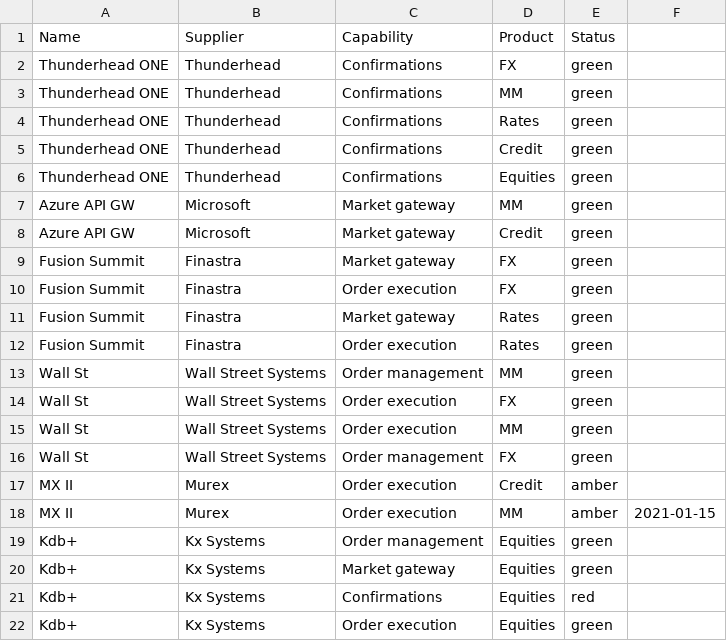
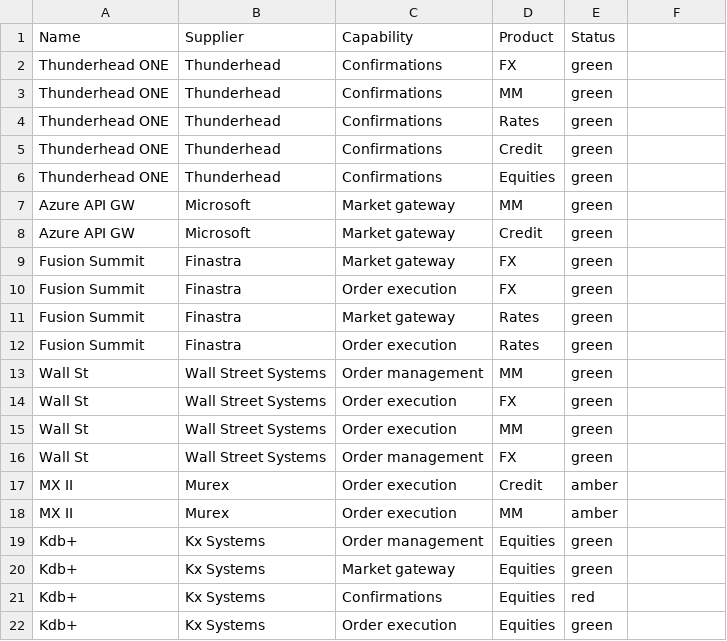
Before and after one commit to steelbreeze/steelbreeze.github.io, a CSV file: data/example.csv, drawn as a sheet.

Commit message:
Remove erroneous  data from table

```diff
--- a/data/example.csv
+++ b/data/example.csv
@@ -17,3 +17,3 @@ Wall St,Wall Street Systems,Order management,FX,green
 MX II,Murex,Order execution,Credit,amber,,
-MX II,Murex,Order execution,MM,amber,2021-01-15,
+MX II,Murex,Order execution,MM,amber,
 Kdb+,Kx Systems,Order management,Equities,green
```
